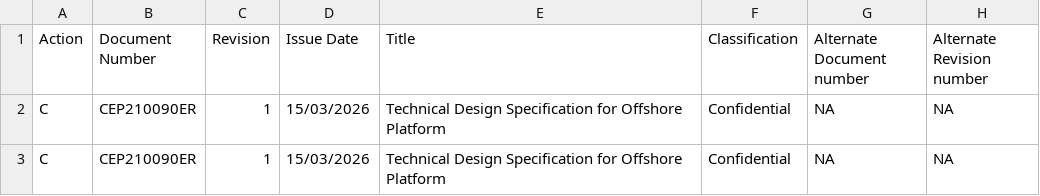
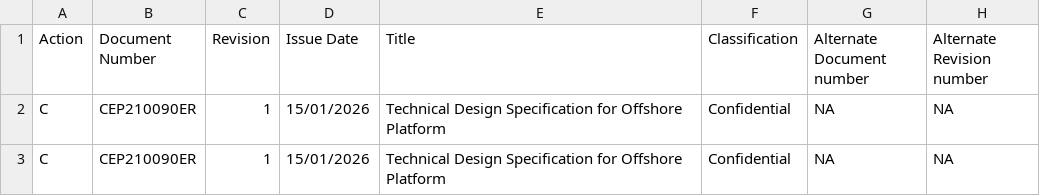
Before and after one commit to athrvzoz/LocatorFile, a CSV file: Sample Loadsheet(C2) (2).csv, drawn as a sheet; only a part is shown; the diff names each change by its address in the sheet, - before the commit and + after, or states it on an @@ line.

Commit message:
Update Sample Loadsheet(C2) (2).csv

```diff
--- a/Sample Loadsheet(C2) (2).csv
+++ b/Sample Loadsheet(C2) (2).csv
-D2:D3 (Issue Date): 15/03/2026
+D2:D3 (Issue Date): 15/01/2026
```
